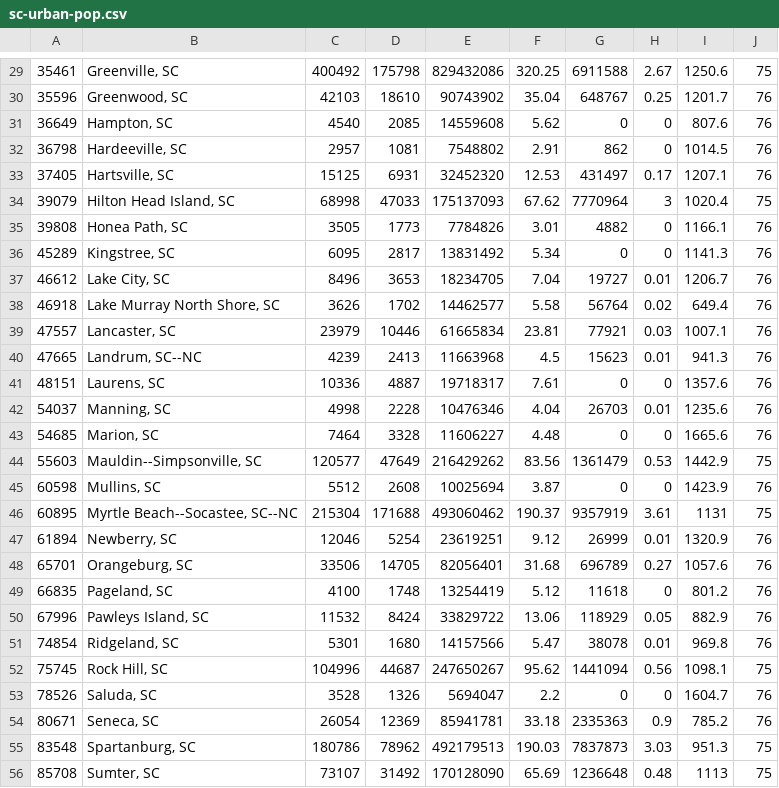
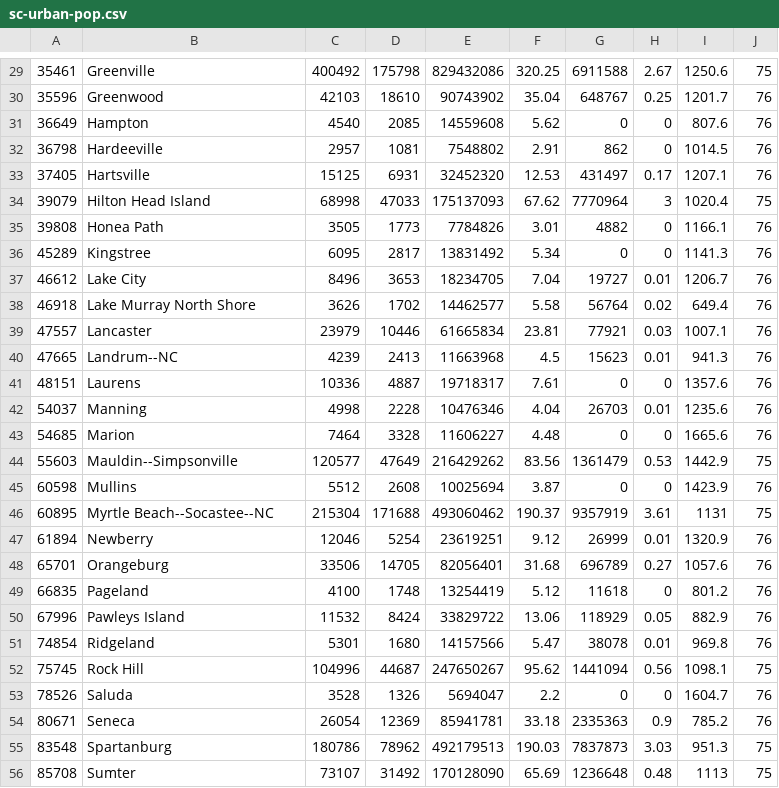
Before and after one commit to ullmer/designThinking, a CSV file: 2021/10.solidPython/sc-urban-pop.csv, drawn as a sheet; only a part is shown, gaps mark what is left out; the diff covers the shown part only.

```diff
--- a/2021/10.solidPython/sc-urban-pop.csv
+++ b/2021/10.solidPython/sc-urban-pop.csv
@@ -29,28 +29,28 @@
-35461,"Greenville, SC",400492,175798,829432086,320.25,6911588,2.67,1250.6,75
-35596,"Greenwood, SC",42103,18610,90743902,35.04,648767,0.25,1201.7,76
-36649,"Hampton, SC",4540,2085,14559608,5.62,0,0,807.6,76
-36798,"Hardeeville, SC",2957,1081,7548802,2.91,862,0,1014.5,76
-37405,"Hartsville, SC",15125,6931,32452320,12.53,431497,0.17,1207.1,76
-39079,"Hilton Head Island, SC",68998,47033,175137093,67.62,7770964,3,1020.4,75
-39808,"Honea Path, SC",3505,1773,7784826,3.01,4882,0,1166.1,76
-45289,"Kingstree, SC",6095,2817,13831492,5.34,0,0,1141.3,76
-46612,"Lake City, SC",8496,3653,18234705,7.04,19727,0.01,1206.7,76
-46918,"Lake Murray North Shore, SC",3626,1702,14462577,5.58,56764,0.02,649.4,76
-47557,"Lancaster, SC",23979,10446,61665834,23.81,77921,0.03,1007.1,76
-47665,"Landrum, SC--NC",4239,2413,11663968,4.5,15623,0.01,941.3,76
-48151,"Laurens, SC",10336,4887,19718317,7.61,0,0,1357.6,76
-54037,"Manning, SC",4998,2228,10476346,4.04,26703,0.01,1235.6,76
-54685,"Marion, SC",7464,3328,11606227,4.48,0,0,1665.6,76
-55603,"Mauldin--Simpsonville, SC",120577,47649,216429262,83.56,1361479,0.53,1442.9,75
-60598,"Mullins, SC",5512,2608,10025694,3.87,0,0,1423.9,76
-60895,"Myrtle Beach--Socastee, SC--NC",215304,171688,493060462,190.37,9357919,3.61,1131,75
-61894,"Newberry, SC",12046,5254,23619251,9.12,26999,0.01,1320.9,76
-65701,"Orangeburg, SC",33506,14705,82056401,31.68,696789,0.27,1057.6,76
-66835,"Pageland, SC",4100,1748,13254419,5.12,11618,0,801.2,76
-67996,"Pawleys Island, SC",11532,8424,33829722,13.06,118929,0.05,882.9,76
-74854,"Ridgeland, SC",5301,1680,14157566,5.47,38078,0.01,969.8,76
-75745,"Rock Hill, SC",104996,44687,247650267,95.62,1441094,0.56,1098.1,75
-78526,"Saluda, SC",3528,1326,5694047,2.2,0,0,1604.7,76
-80671,"Seneca, SC",26054,12369,85941781,33.18,2335363,0.9,785.2,76
-83548,"Spartanburg, SC",180786,78962,492179513,190.03,7837873,3.03,951.3,75
-85708,"Sumter, SC",73107,31492,170128090,65.69,1236648,0.48,1113,75
+35461,"Greenville",400492,175798,829432086,320.25,6911588,2.67,1250.6,75
+35596,"Greenwood",42103,18610,90743902,35.04,648767,0.25,1201.7,76
+36649,"Hampton",4540,2085,14559608,5.62,0,0,807.6,76
+36798,"Hardeeville",2957,1081,7548802,2.91,862,0,1014.5,76
+37405,"Hartsville",15125,6931,32452320,12.53,431497,0.17,1207.1,76
+39079,"Hilton Head Island",68998,47033,175137093,67.62,7770964,3,1020.4,75
+39808,"Honea Path",3505,1773,7784826,3.01,4882,0,1166.1,76
+45289,"Kingstree",6095,2817,13831492,5.34,0,0,1141.3,76
+46612,"Lake City",8496,3653,18234705,7.04,19727,0.01,1206.7,76
+46918,"Lake Murray North Shore",3626,1702,14462577,5.58,56764,0.02,649.4,76
+47557,"Lancaster",23979,10446,61665834,23.81,77921,0.03,1007.1,76
+47665,"Landrum--NC",4239,2413,11663968,4.5,15623,0.01,941.3,76
+48151,"Laurens",10336,4887,19718317,7.61,0,0,1357.6,76
+54037,"Manning",4998,2228,10476346,4.04,26703,0.01,1235.6,76
+54685,"Marion",7464,3328,11606227,4.48,0,0,1665.6,76
+55603,"Mauldin--Simpsonville",120577,47649,216429262,83.56,1361479,0.53,1442.9,75
+60598,"Mullins",5512,2608,10025694,3.87,0,0,1423.9,76
+60895,"Myrtle Beach--Socastee--NC",215304,171688,493060462,190.37,9357919,3.61,1131,75
+61894,"Newberry",12046,5254,23619251,9.12,26999,0.01,1320.9,76
+65701,"Orangeburg",33506,14705,82056401,31.68,696789,0.27,1057.6,76
+66835,"Pageland",4100,1748,13254419,5.12,11618,0,801.2,76
+67996,"Pawleys Island",11532,8424,33829722,13.06,118929,0.05,882.9,76
+74854,"Ridgeland",5301,1680,14157566,5.47,38078,0.01,969.8,76
+75745,"Rock Hill",104996,44687,247650267,95.62,1441094,0.56,1098.1,75
+78526,"Saluda",3528,1326,5694047,2.2,0,0,1604.7,76
+80671,"Seneca",26054,12369,85941781,33.18,2335363,0.9,785.2,76
+83548,"Spartanburg",180786,78962,492179513,190.03,7837873,3.03,951.3,75
+85708,"Sumter",73107,31492,170128090,65.69,1236648,0.48,1113,75
```
Also changed, not shown: 31 edited cells elsewhere in this file.
